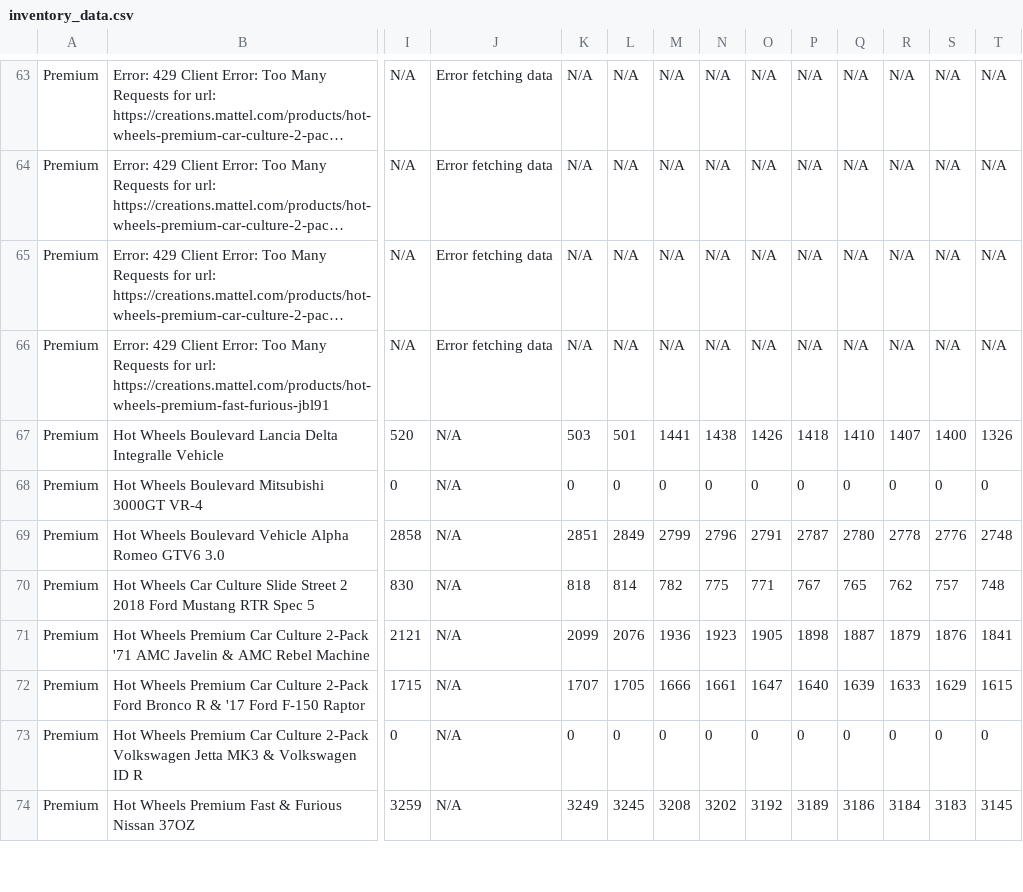
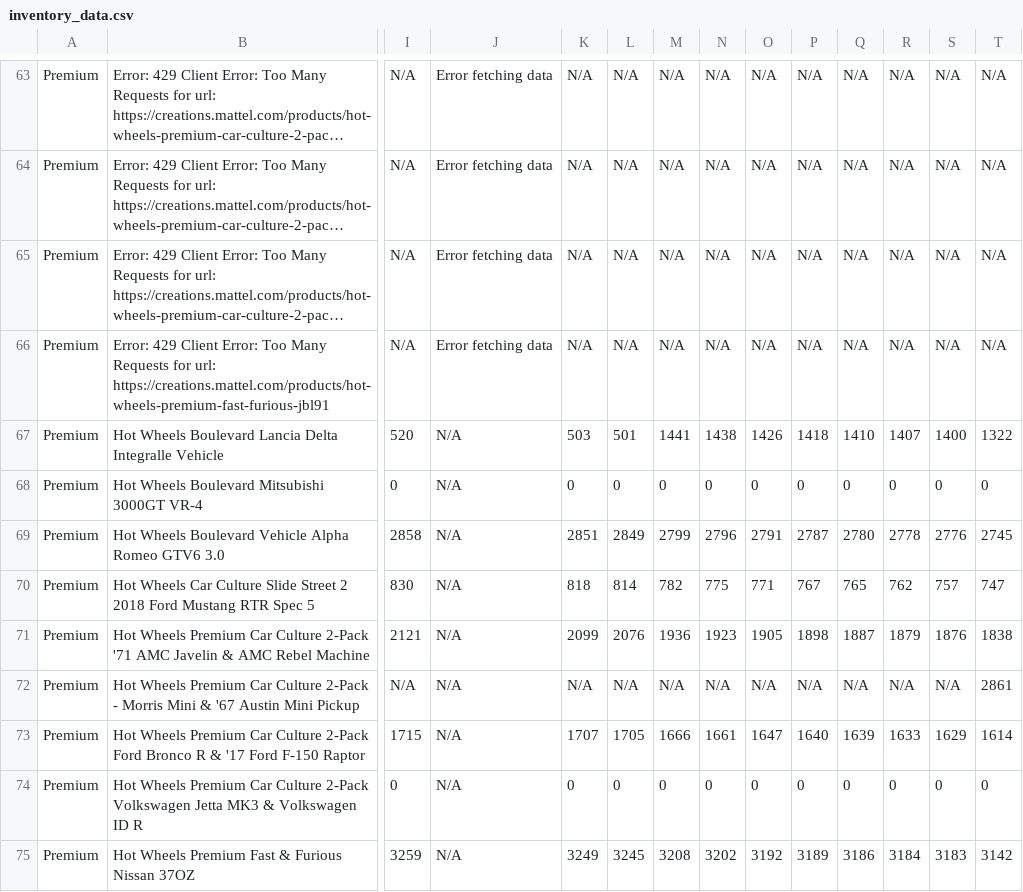
Before and after one commit to shady333/HWinventory, a CSV file: inventory_data.csv, drawn as a sheet; only a part is shown, gaps mark what is left out; long unchanged cells end in …; addresses are those after the commit; rows hold the shown columns only; the diff covers the shown part only; the diff names each change by its address in the sheet, - before the commit and + after, or states it on an @@ line.

```diff
--- a/inventory_data.csv
+++ b/inventory_data.csv
-T67: 1326
+T67: 1322
-T69: 2748
+T69: 2745
-T70: 748
+T70: 747
-T71: 1841
+T71: 1838
+row 72: Premium | Hot Wheels Premium Car Culture 2-Pack - Morris Mini & '67 Austin Mini Pickup | N/A | N/A | N/A | N/A | N/A | N/A | N/A | N/A | N/A | N/A | N/A | 2861
-T73: 1615
+T73: 1614
-T75: 3145
+T75: 3142
```
Also changed, not shown: 21 edited cells elsewhere in this file, inventory_data_UK.csv, 2 other files.
